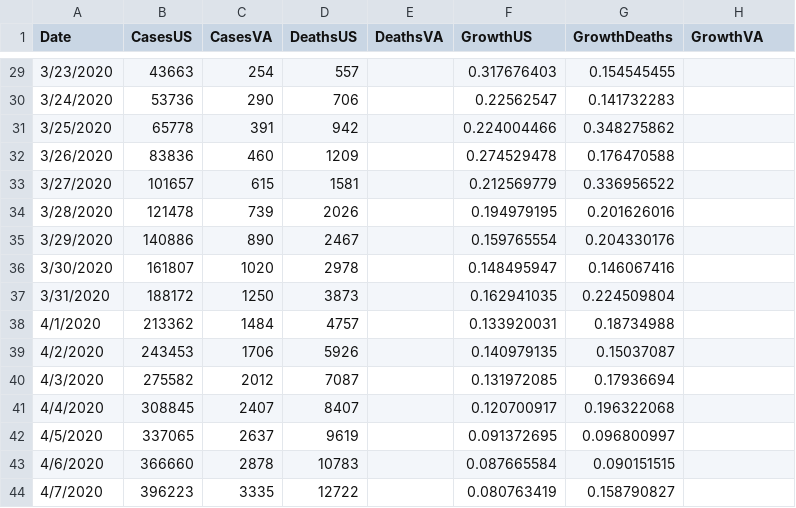
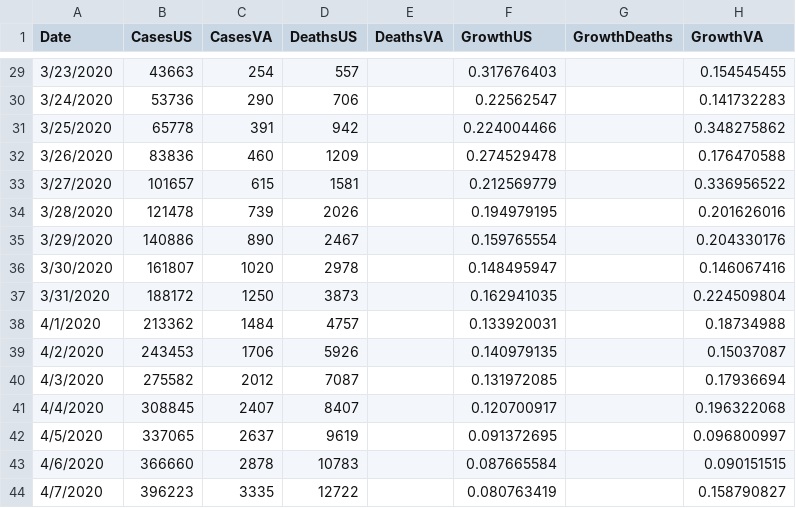
Before and after one commit to jmcgough31/COVID-19, a CSV file: testCOVID-DataV2.csv, drawn as a sheet; only a part is shown, gaps mark what is left out; the diff covers the shown part only.

```diff
--- a/testCOVID-DataV2.csv
+++ b/testCOVID-DataV2.csv
@@ -29,16 +29,16 @@ Date,CasesUS,CasesVA,DeathsUS,DeathsVA,GrowthUS,GrowthDeaths,GrowthVA
-3/23/2020,43663,254,557,,0.317676403,0.154545455,
-3/24/2020,53736,290,706,,0.22562547,0.141732283,
-3/25/2020,65778,391,942,,0.224004466,0.348275862,
-3/26/2020,83836,460,1209,,0.274529478,0.176470588,
-3/27/2020,101657,615,1581,,0.212569779,0.336956522,
-3/28/2020,121478,739,2026,,0.194979195,0.201626016,
-3/29/2020,140886,890,2467,,0.159765554,0.204330176,
-3/30/2020,161807,1020,2978,,0.148495947,0.146067416,
-3/31/2020,188172,1250,3873,,0.162941035,0.224509804,
-4/1/2020,213362,1484,4757,,0.133920031,0.18734988,
-4/2/2020,243453,1706,5926,,0.140979135,0.15037087,
-4/3/2020,275582,2012,7087,,0.131972085,0.17936694,
-4/4/2020,308845,2407,8407,,0.120700917,0.196322068,
-4/5/2020,337065,2637,9619,,0.091372695,0.096800997,
-4/6/2020,366660,2878,10783,,0.087665584,0.090151515,
-4/7/2020,396223,3335,12722,,0.080763419,0.158790827,
+3/23/2020,43663,254,557,,0.317676403,,0.154545455
+3/24/2020,53736,290,706,,0.22562547,,0.141732283
+3/25/2020,65778,391,942,,0.224004466,,0.348275862
+3/26/2020,83836,460,1209,,0.274529478,,0.176470588
+3/27/2020,101657,615,1581,,0.212569779,,0.336956522
+3/28/2020,121478,739,2026,,0.194979195,,0.201626016
+3/29/2020,140886,890,2467,,0.159765554,,0.204330176
+3/30/2020,161807,1020,2978,,0.148495947,,0.146067416
+3/31/2020,188172,1250,3873,,0.162941035,,0.224509804
+4/1/2020,213362,1484,4757,,0.133920031,,0.18734988
+4/2/2020,243453,1706,5926,,0.140979135,,0.15037087
+4/3/2020,275582,2012,7087,,0.131972085,,0.17936694
+4/4/2020,308845,2407,8407,,0.120700917,,0.196322068
+4/5/2020,337065,2637,9619,,0.091372695,,0.096800997
+4/6/2020,366660,2878,10783,,0.087665584,,0.090151515
+4/7/2020,396223,3335,12722,,0.080763419,,0.158790827
```
Also changed, not shown: 1 added row and 56 edited cells elsewhere in this file, 3 other files.
